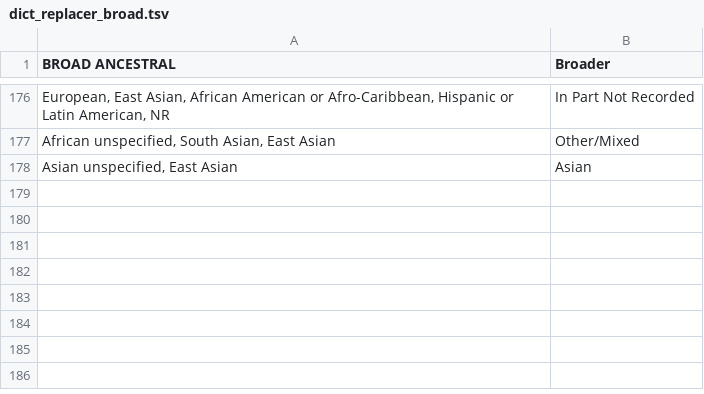
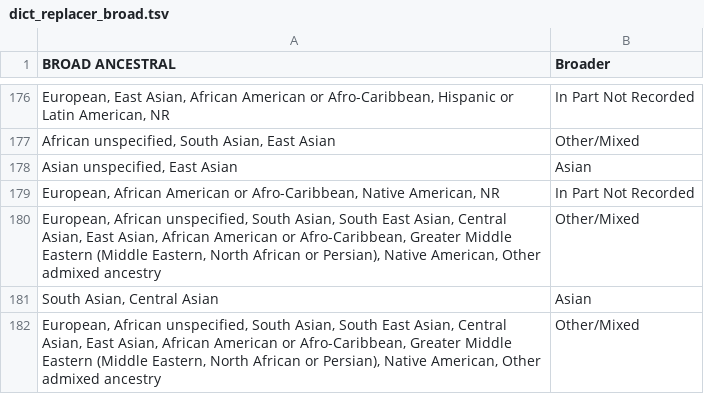
Before and after one commit to crahal/GWASDiversityMonitor, a TSV file: data/support/dict_replacer_broad.tsv, drawn as a sheet; only a part is shown, gaps mark what is left out; the diff names each change by its address in the sheet, - before the commit and + after, or states it on an @@ line.

Commit message:
Add files via upload

```diff
--- a/data/support/dict_replacer_broad.tsv
+++ b/data/support/dict_replacer_broad.tsv
+row 179: European, African American or Afro-Caribbean, Native American, NR | In Part Not Recorded
+row 180: European, African unspecified, South Asian, South East Asian, Central Asian, East Asian, African American or Afro-Caribbean, Greater Middle Eastern (Middle Eastern, North African or Persian), Native American, Other admixed ancestry | Other/Mixed
+row 181: South Asian, Central Asian | Asian
+row 182: European, African unspecified, South Asian, South East Asian, Central Asian, East Asian, African American or Afro-Caribbean, Greater Middle Eastern (Middle Eastern, North African or Persian), Native American, Other admixed ancestry | Other/Mixed
```
